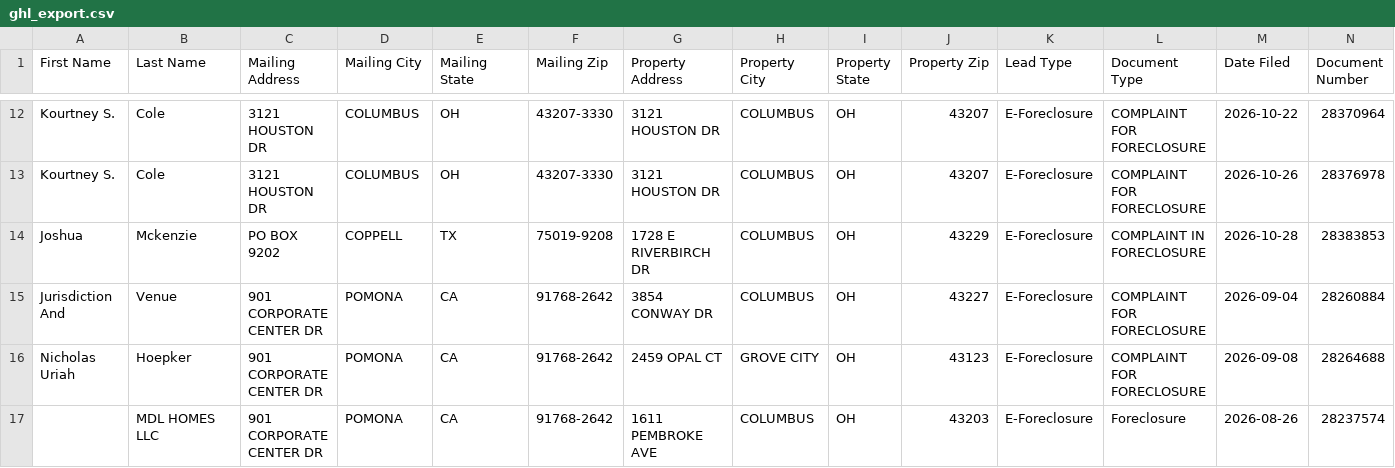
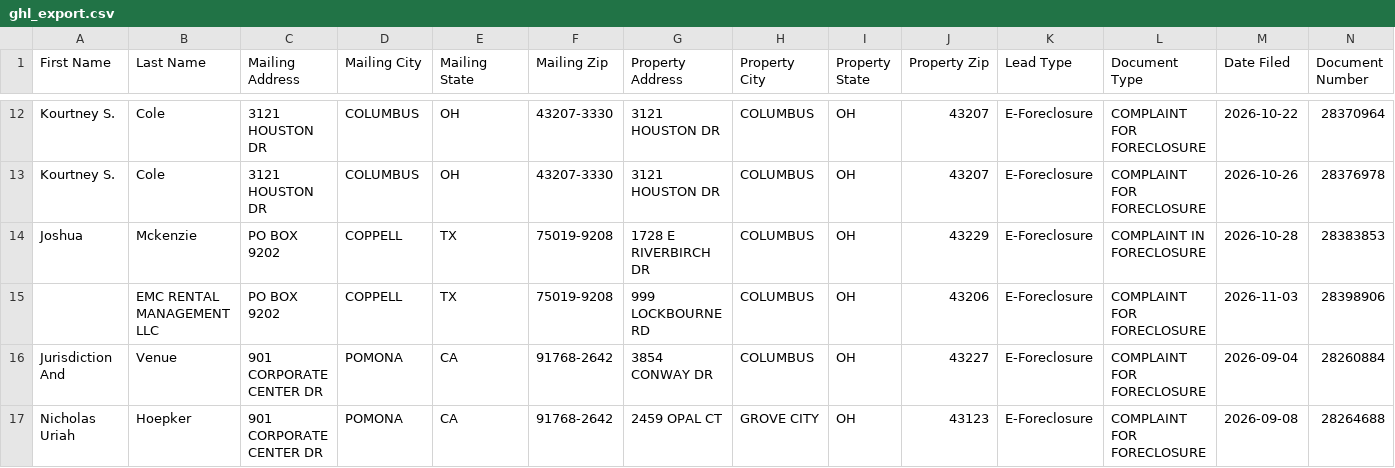
Before and after one commit to mauricewilli572000-cloud/franklin-foreclosure-scraper, a CSV file: dashboard/ghl_export.csv, drawn as a sheet; only a part is shown, gaps mark what is left out; the shorter side is filled out with more unchanged rows; rows hold the shown columns only; the diff covers the shown part only; the diff names each change by its address in the sheet, - before the commit and + after, or states it on an @@ line.

```diff
--- a/dashboard/ghl_export.csv
+++ b/dashboard/ghl_export.csv
+row 15:  | EMC RENTAL MANAGEMENT LLC | PO BOX 9202 | COPPELL | TX | 75019-9208 | 999 LOCKBOURNE RD | COLUMBUS | OH | 43206 | E-Foreclosure | COMPLAINT FOR FORECLOSURE | 2026-11-03 | 28398906
```
Also changed, not shown: 5 added rows and 5 edited cells elsewhere in this file, 3 other files.
